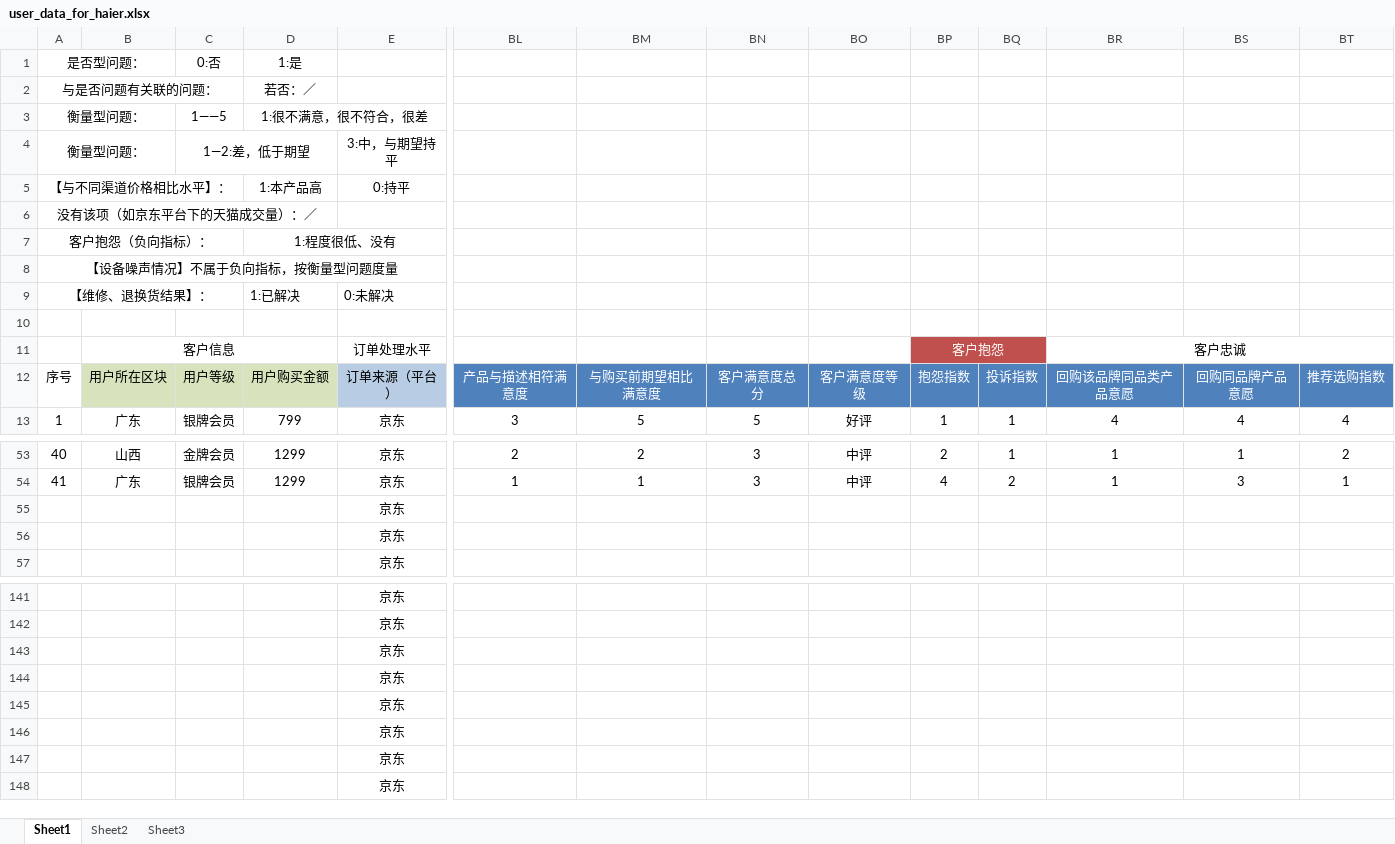
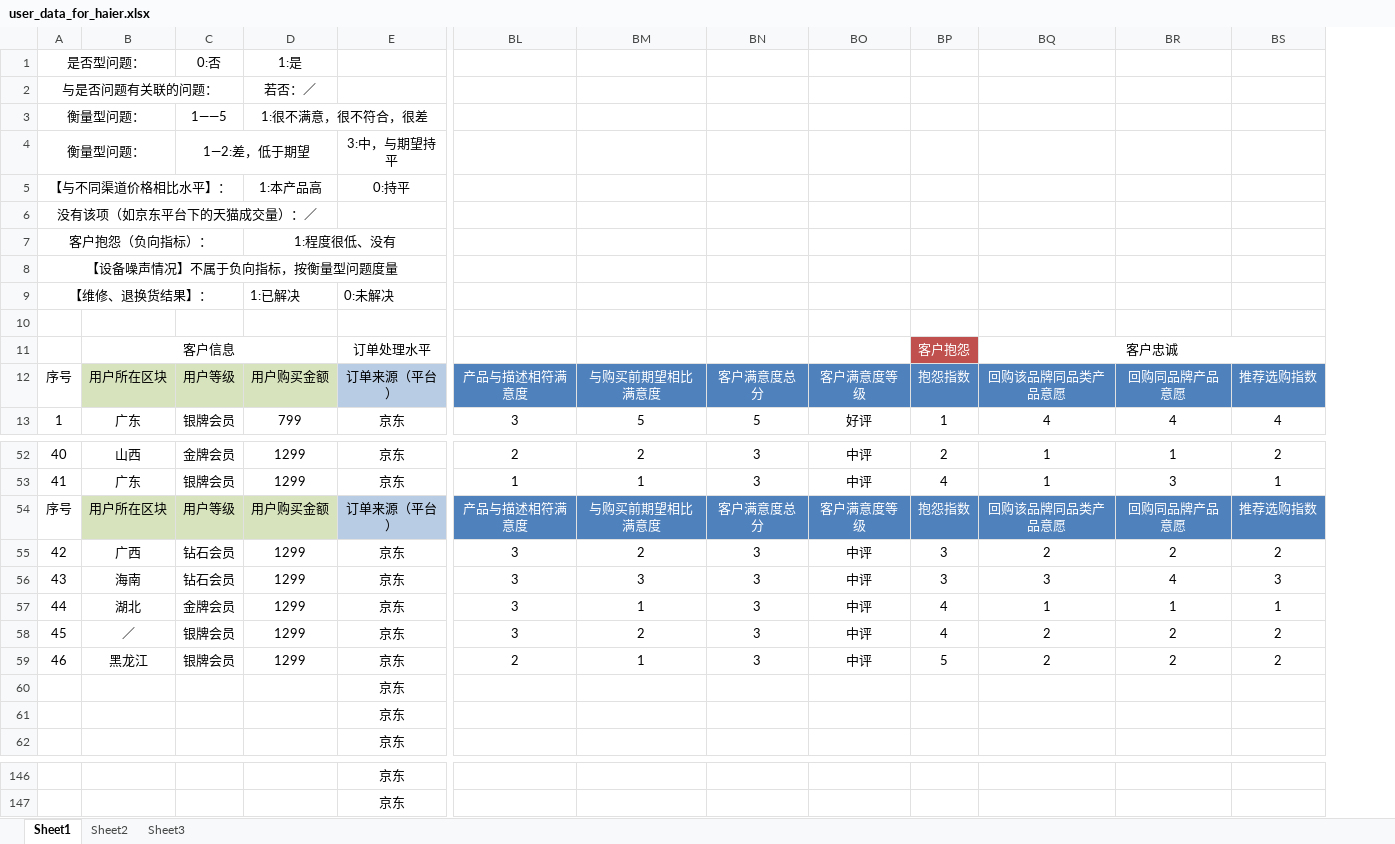
Before and after one commit to MarginC/user_data_for_haier, an Excel workbook: user_data_for_haier.xlsx, sheet Sheet1, drawn as a sheet; only a part is shown, gaps mark what is left out; values as stored, in another font and other column widths than the file's, no borders; removed rows and columns are numbered as before the commit, all else as after; rows hold the shown columns only; the diff names each change by its address in the sheet, - before the commit and + after, or states it on an @@ line.

```diff
--- a/user_data_for_haier.xlsx (sheet Sheet1)
+++ b/user_data_for_haier.xlsx (sheet Sheet1)
-column BQ, rows 12-13: 投诉指数 | 1; rows 53-54: 1 | 2
-BP11:BQ11 merged
@@ row 43 moved to row 54: 序号 @@
+row 55: 42 | 广西 | 钻石会员 | 1299 | 京东 | 3 | 2 | 3 | 中评 | 3 | 2 | 2 | 2
+row 56: 43 | 海南 | 钻石会员 | 1299 | 京东 | 3 | 3 | 3 | 中评 | 3 | 3 | 4 | 3
+row 57: 44 | 湖北 | 金牌会员 | 1299 | 京东 | 3 | 1 | 3 | 中评 | 4 | 1 | 1 | 1
+row 58: 45 | ／ | 银牌会员 | 1299 | 京东 | 3 | 2 | 3 | 中评 | 4 | 2 | 2 | 2
+row 59: 46 | 黑龙江 | 银牌会员 | 1299 | 京东 | 2 | 1 | 3 | 中评 | 5 | 2 | 2 | 2
-row 143:  |  |  |  | 京东
-row 144:  |  |  |  | 京东
-row 145:  |  |  |  | 京东
-row 146:  |  |  |  | 京东
-row 147:  |  |  |  | 京东
-row 148:  |  |  |  | 京东
```
Also changed, not shown: 1 other file.
